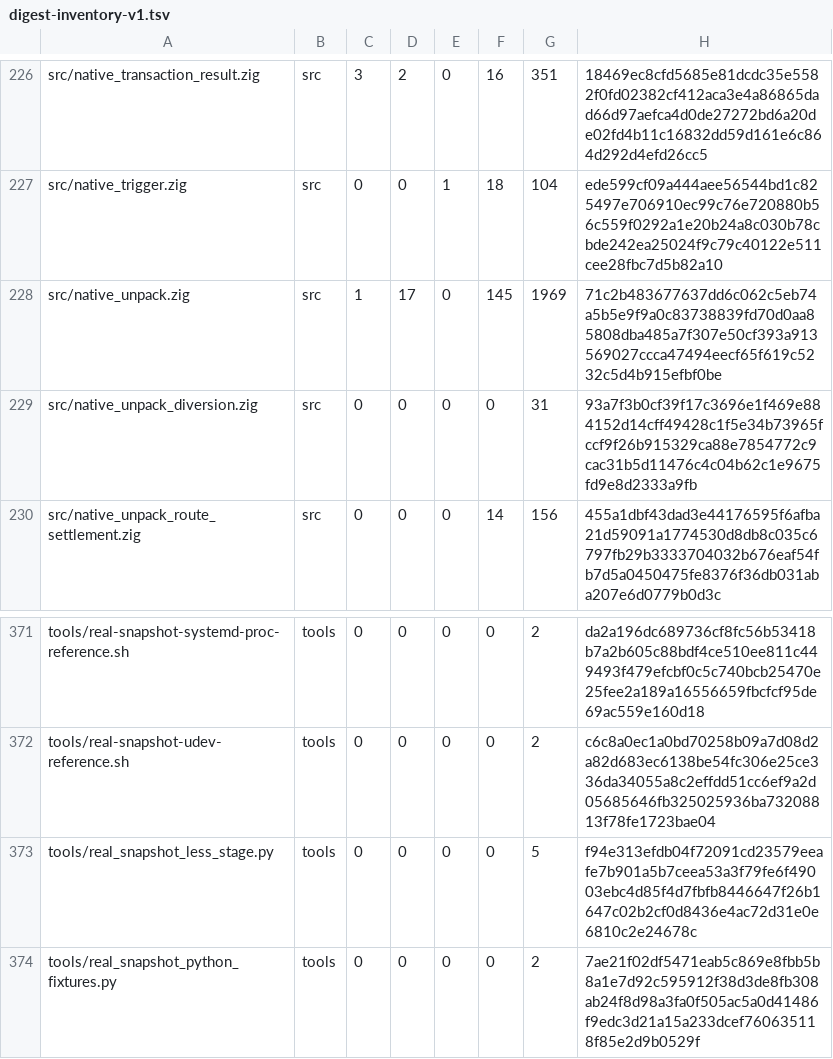
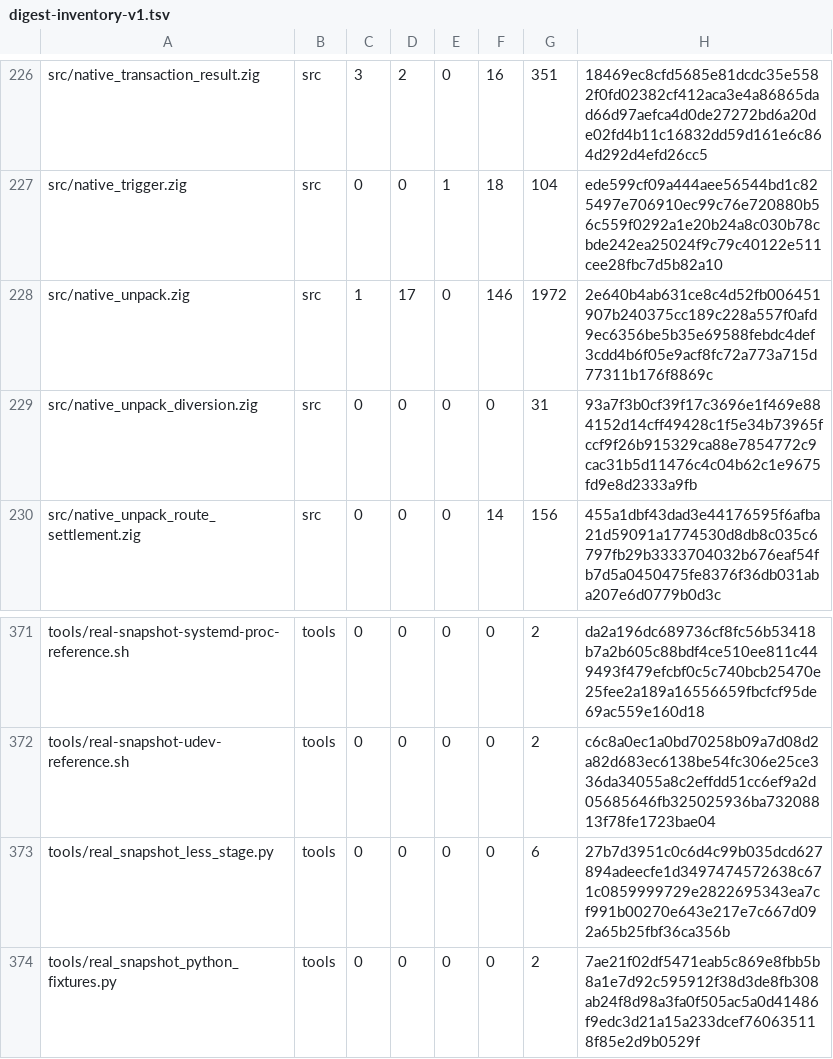
Before and after one commit to cataggar/debz, a TSV file: security/digest-inventory-v1.tsv, drawn as a sheet; only a part is shown, gaps mark what is left out.

```diff
--- a/security/digest-inventory-v1.tsv
+++ b/security/digest-inventory-v1.tsv
@@ -227,3 +227,3 @@ src/native_transaction_result.zig	src	3	2	0	16	351	18469ec8cfd5685e81dcdc35e5582
 src/native_trigger.zig	src	0	0	1	18	104	ede599cf09a444aee56544bd1c825497e706910ec99c76e720880b56c559f0292a1e20b24a8c030b78cbde242ea25024f9c79c40122e511cee28fbc7d5b82a10
-src/native_unpack.zig	src	1	17	0	145	1969	71c2b483677637dd6c062c5eb74a5b5e9f9a0c83738839fd70d0aa85808dba485a7f307e50cf393a913569027ccca47494eecf65f619c5232c5d4b915efbf0be
+src/native_unpack.zig	src	1	17	0	146	1972	2e640b4ab631ce8c4d52fb006451907b240375cc189c228a557f0afd9ec6356be5b35e69588febdc4def3cdd4b6f05e9acf8fc72a773a715d77311b176f8869c
 src/native_unpack_diversion.zig	src	0	0	0	0	31	93a7f3b0cf39f17c3696e1f469e884152d14cff49428c1f5e34b73965fccf9f26b915329ca88e7854772c9cac31b5d11476c4c04b62c1e9675fd9e8d2333a9fb
@@ -372,3 +372,3 @@ tools/real-snapshot-systemd-proc-reference.sh	tools	0	0	0	0	2	da2a196dc689736cf8
 tools/real-snapshot-udev-reference.sh	tools	0	0	0	0	2	c6c8a0ec1a0bd70258b09a7d08d2a82d683ec6138be54fc306e25ce336da34055a8c2effdd51cc6ef9a2d05685646fb325025936ba73208813f78fe1723bae04
-tools/real_snapshot_less_stage.py	tools	0	0	0	0	5	f94e313efdb04f72091cd23579eeafe7b901a5b7ceea53a3f79fe6f49003ebc4d85f4d7fbfb8446647f26b1647c02b2cf0d8436e4ac72d31e0e6810c2e24678c
+tools/real_snapshot_less_stage.py	tools	0	0	0	0	6	27b7d3951c0c6d4c99b035dcd627894adeecfe1d3497474572638c671c0859999729e2822695343ea7cf991b00270e643e217e7c667d092a65b25fbf36ca356b
 tools/real_snapshot_python_fixtures.py	tools	0	0	0	0	2	7ae21f02df5471eab5c869e8fbb5b8a1e7d92c595912f38d3de8fb308ab24f8d98a3fa0f505ac5a0d41486f9edc3d21a15a233dcef760635118f85e2d9b0529f
```
Also changed, not shown: 10 other files.
